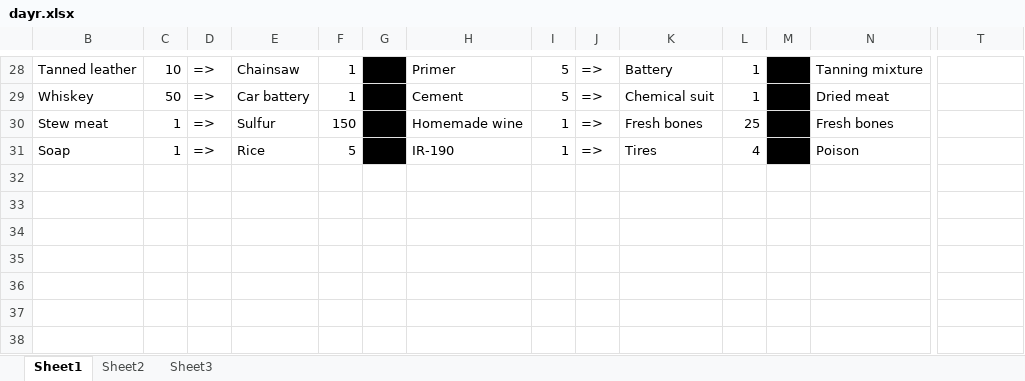
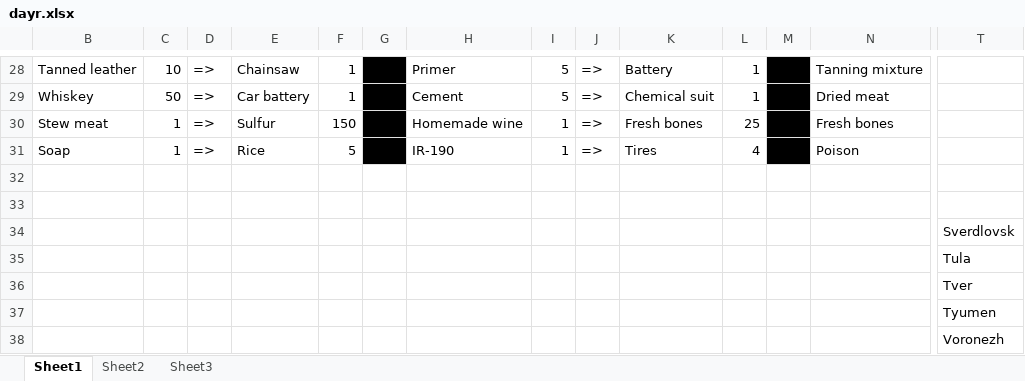
Before and after one commit to LiuJin1987/dayr-trade-calculator, an Excel workbook: resource/dayr.xlsx, sheet Sheet1, drawn as a sheet; only a part is shown, gaps mark what is left out; values as stored, in another font and other column widths than the file's, no borders; rows hold the shown columns only; the diff names each change by its address in the sheet, - before the commit and + after, or states it on an @@ line.

```diff
--- a/resource/dayr.xlsx (sheet Sheet1)
+++ b/resource/dayr.xlsx (sheet Sheet1)
+row 32: (empty)
+row 33: (empty)
+row 34:  |  |  |  |  |  |  |  |  |  |  |  |  | Sverdlovsk
+row 35:  |  |  |  |  |  |  |  |  |  |  |  |  | Tula
+row 36:  |  |  |  |  |  |  |  |  |  |  |  |  | Tver
+row 37:  |  |  |  |  |  |  |  |  |  |  |  |  | Tyumen
+row 38:  |  |  |  |  |  |  |  |  |  |  |  |  | Voronezh
```
Also changed, not shown: sheet Sheet3, 6 other files.
